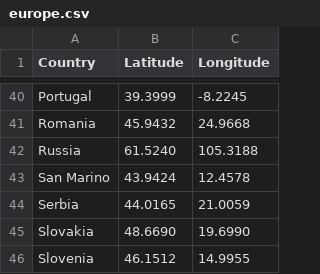
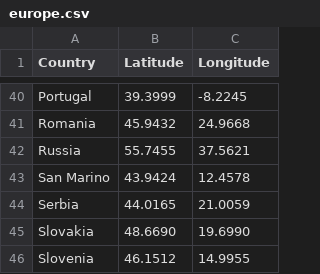
Before and after one commit to DrRawley/europemap-streamlit-folium, a CSV file: europe.csv, drawn as a sheet; only a part is shown, gaps mark what is left out.

```diff
--- a/europe.csv
+++ b/europe.csv
@@ -41,3 +41,3 @@ Portugal,39.3999,-8.2245
 Romania,45.9432,24.9668
-Russia,61.5240,105.3188
+Russia,55.7455, 37.5621
 San Marino,43.9424,12.4578
```
Also changed, not shown: 1 other file.
